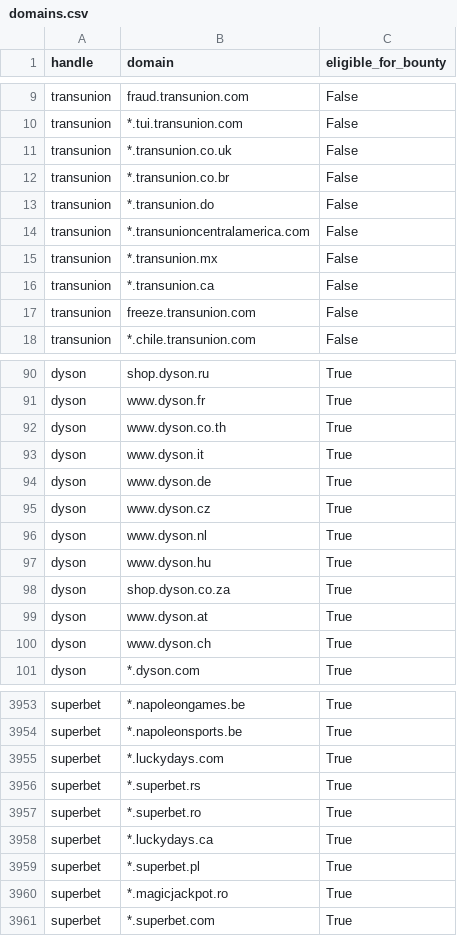
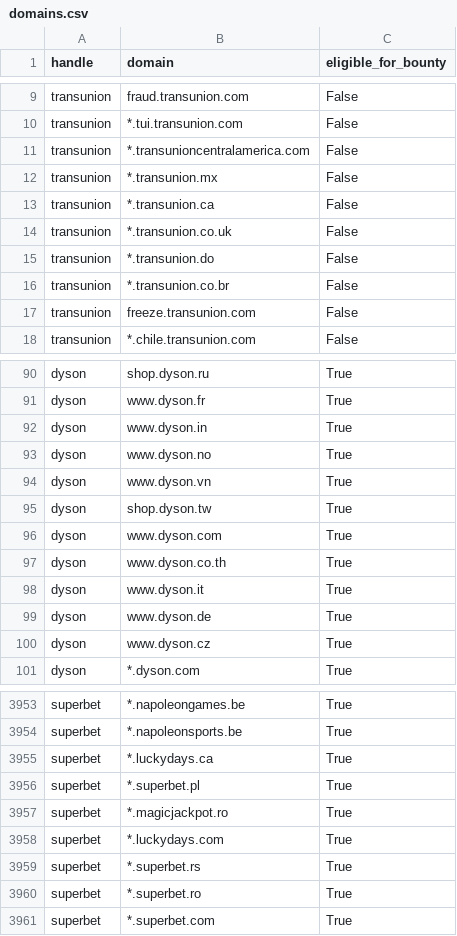
Before and after one commit to zhifana/h1domains, a CSV file: domains.csv, drawn as a sheet; only a part is shown, gaps mark what is left out; the diff covers the shown part only.

```diff
--- a/domains.csv
+++ b/domains.csv
@@ -10,5 +10,2 @@ transunion,fraud.transunion.com,False
 transunion,*.tui.transunion.com,False
-transunion,*.transunion.co.uk,False
-transunion,*.transunion.co.br,False
-transunion,*.transunion.do,False
 transunion,*.transunioncentralamerica.com,False
@@ -16,2 +13,5 @@ transunion,*.transunion.mx,False
 transunion,*.transunion.ca,False
+transunion,*.transunion.co.uk,False
+transunion,*.transunion.do,False
+transunion,*.transunion.co.br,False
 transunion,freeze.transunion.com,False
@@ -91,2 +91,7 @@ dyson,shop.dyson.ru,True
 dyson,www.dyson.fr,True
+dyson,www.dyson.in,True
+dyson,www.dyson.no,True
+dyson,www.dyson.vn,True
+dyson,shop.dyson.tw,True
+dyson,www.dyson.com,True
 dyson,www.dyson.co.th,True
@@ -95,7 +100,2 @@ dyson,www.dyson.de,True
 dyson,www.dyson.cz,True
-dyson,www.dyson.nl,True
-dyson,www.dyson.hu,True
-dyson,shop.dyson.co.za,True
-dyson,www.dyson.at,True
-dyson,www.dyson.ch,True
 dyson,*.dyson.com,True
@@ -3954,8 +3954,8 @@ superbet,*.napoleongames.be,True
 superbet,*.napoleonsports.be,True
-superbet,*.luckydays.com,True
-superbet,*.superbet.rs,True
-superbet,*.superbet.ro,True
-superbet,*.luckydays.ca,True
-superbet,*.superbet.pl,True
-superbet,*.magicjackpot.ro,True
+superbet,*.luckydays.ca,True
+superbet,*.superbet.pl,True
+superbet,*.magicjackpot.ro,True
+superbet,*.luckydays.com,True
+superbet,*.superbet.rs,True
+superbet,*.superbet.ro,True
 superbet,*.superbet.com,True
```
Also changed, not shown: other rows of this file, 3 other files.
